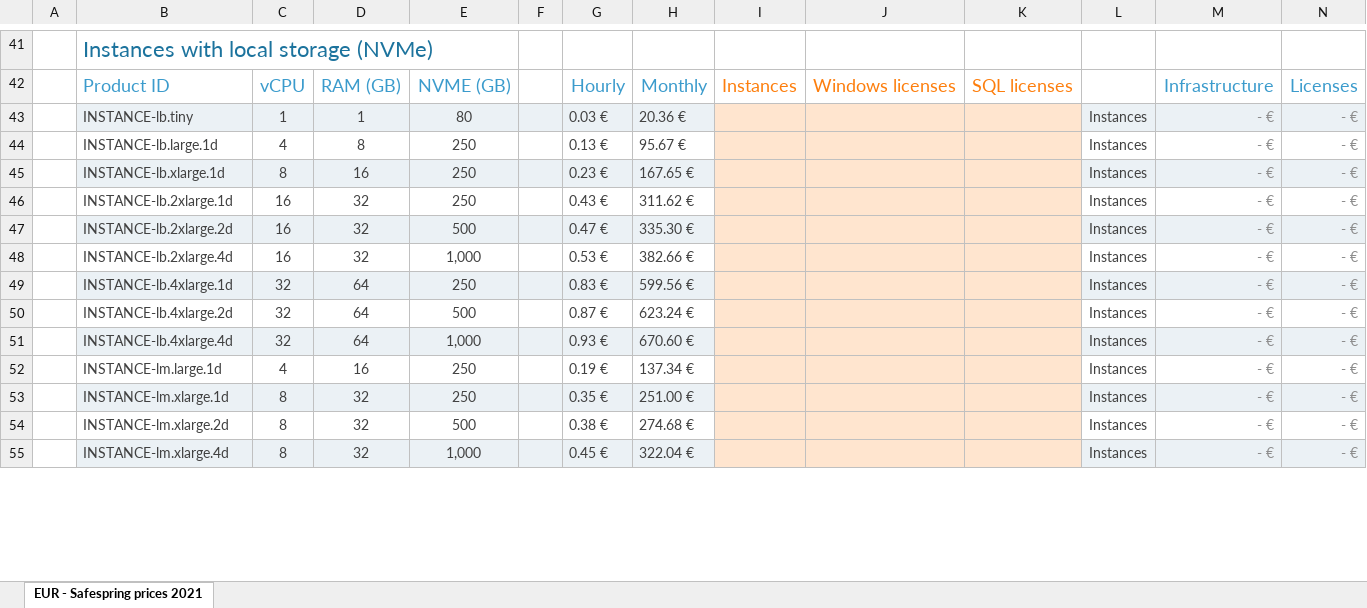
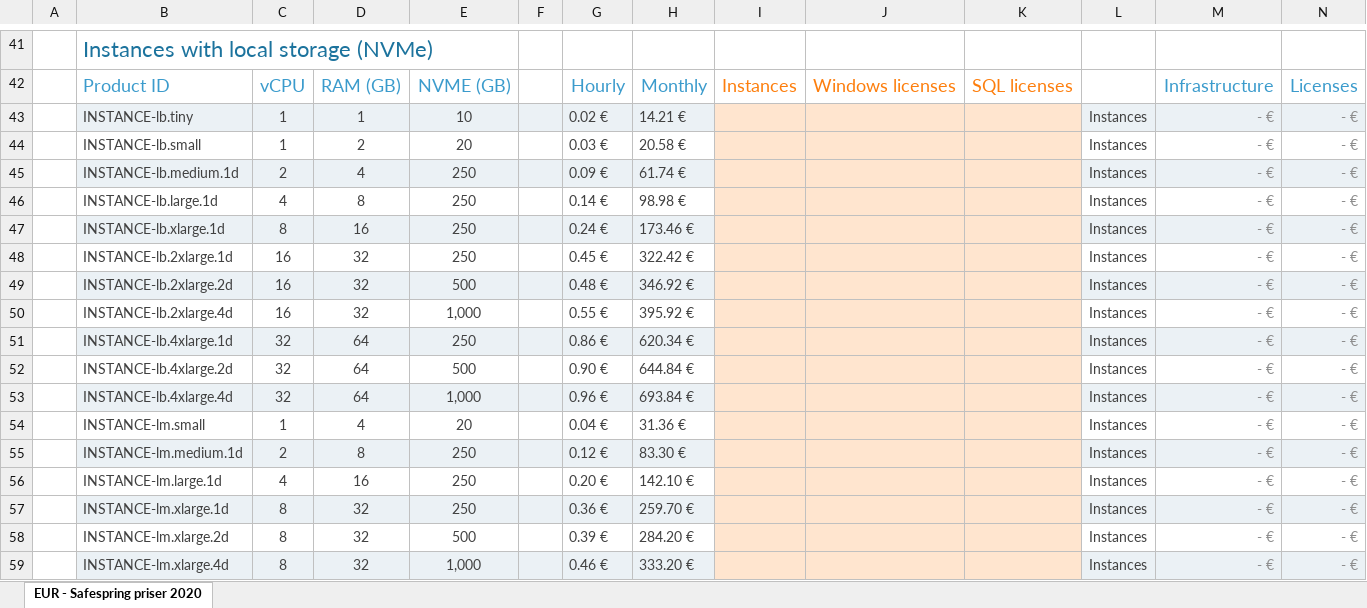
Before and after one commit to safespring/web, an Excel workbook: static/pricelist/EUR/safespring-price-list-eur-2021-01-19.xlsx, sheet EUR - Safespring priser 2020, drawn as a sheet; only a part is shown, gaps mark what is left out; values as stored, in another font and other column widths than the file's, no borders; charts and pictures and conditional formats not drawn; addresses are those after the commit; the diff covers the shown part only; the diff names each change by its address in the sheet, - before the commit and + after, or states it on an @@ line.

```diff
--- a/static/pricelist/EUR/safespring-price-list-eur-2021-01-19.xlsx (sheet EUR - Safespring priser 2020)
+++ b/static/pricelist/EUR/safespring-price-list-eur-2021-01-19.xlsx (sheet EUR - Safespring priser 2020)
-sheet tab: EUR - Safespring prices 2021
+sheet tab: EUR - Safespring priser 2020
-E43: 80
+E43: 10
-G43: 0.03 €
+G43: 0.02 €
-H43: 20.36 €
+H43: 14.21 €
+row 44:  | INSTANCE-lb.small | 1 | 2 | 20 |  | 0.03 € | 20.58 € |  |  |  | Instances | - € | - €
+row 45:  | INSTANCE-lb.medium.1d | 2 | 4 | 250 |  | 0.09 € | 61.74 € |  |  |  | Instances | - € | - €
-G46: 0.13 €
+G46: 0.14 €
-H46: 95.67 €
+H46: 98.98 €
-G47: 0.23 €
+G47: 0.24 €
-H47: 167.65 €
+H47: 173.46 €
-G48: 0.43 €
+G48: 0.45 €
-H48: 311.62 €
+H48: 322.42 €
-G49: 0.47 €
+G49: 0.48 €
-H49: 335.30 €
+H49: 346.92 €
-G50: 0.53 €
+G50: 0.55 €
-H50: 382.66 €
+H50: 395.92 €
-G51: 0.83 €
+G51: 0.86 €
-H51: 599.56 €
+H51: 620.34 €
-G52: 0.87 €
+G52: 0.90 €
-H52: 623.24 €
+H52: 644.84 €
-G53: 0.93 €
+G53: 0.96 €
-H53: 670.60 €
+H53: 693.84 €
+row 54:  | INSTANCE-lm.small | 1 | 4 | 20 |  | 0.04 € | 31.36 € |  |  |  | Instances | - € | - €
+row 55:  | INSTANCE-lm.medium.1d | 2 | 8 | 250 |  | 0.12 € | 83.30 € |  |  |  | Instances | - € | - €
-G56: 0.19 €
+G56: 0.20 €
-H56: 137.34 €
+H56: 142.10 €
-G57: 0.35 €
+G57: 0.36 €
-H57: 251.00 €
+H57: 259.70 €
-G58: 0.38 €
+G58: 0.39 €
-H58: 274.68 €
+H58: 284.20 €
-G59: 0.45 €
+G59: 0.46 €
-H59: 322.04 €
+H59: 333.20 €
```
Also changed, not shown: 1 added row, 1 removed row, 89 edited cells, cell formats and merged cells elsewhere in this sheet, formulas that keep their value, charts or pictures, static/pricelist/NOK/safespring-price-list-nok-2021-01-19.xlsx, static/pricelist/SEK/safespring-price-list-sek-2021-01-19.xlsx, 3 other files.
